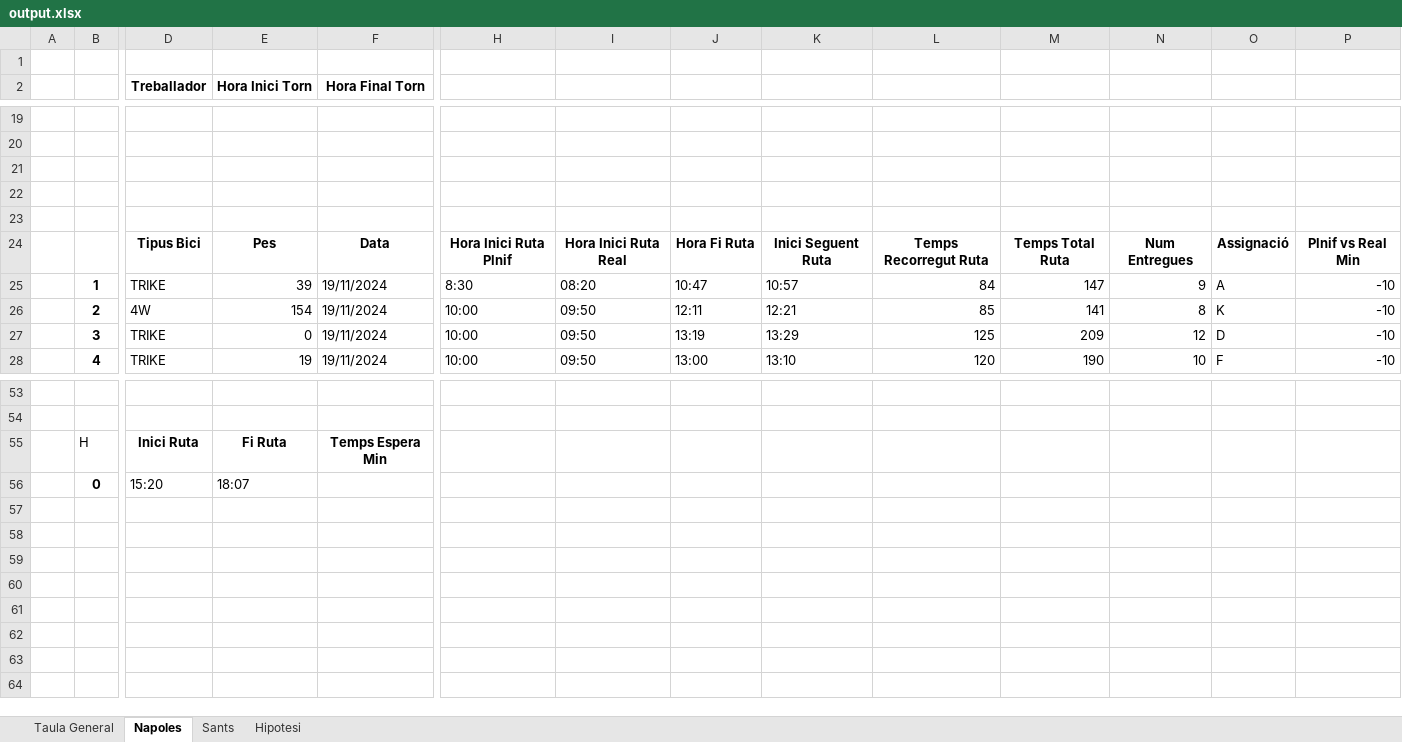
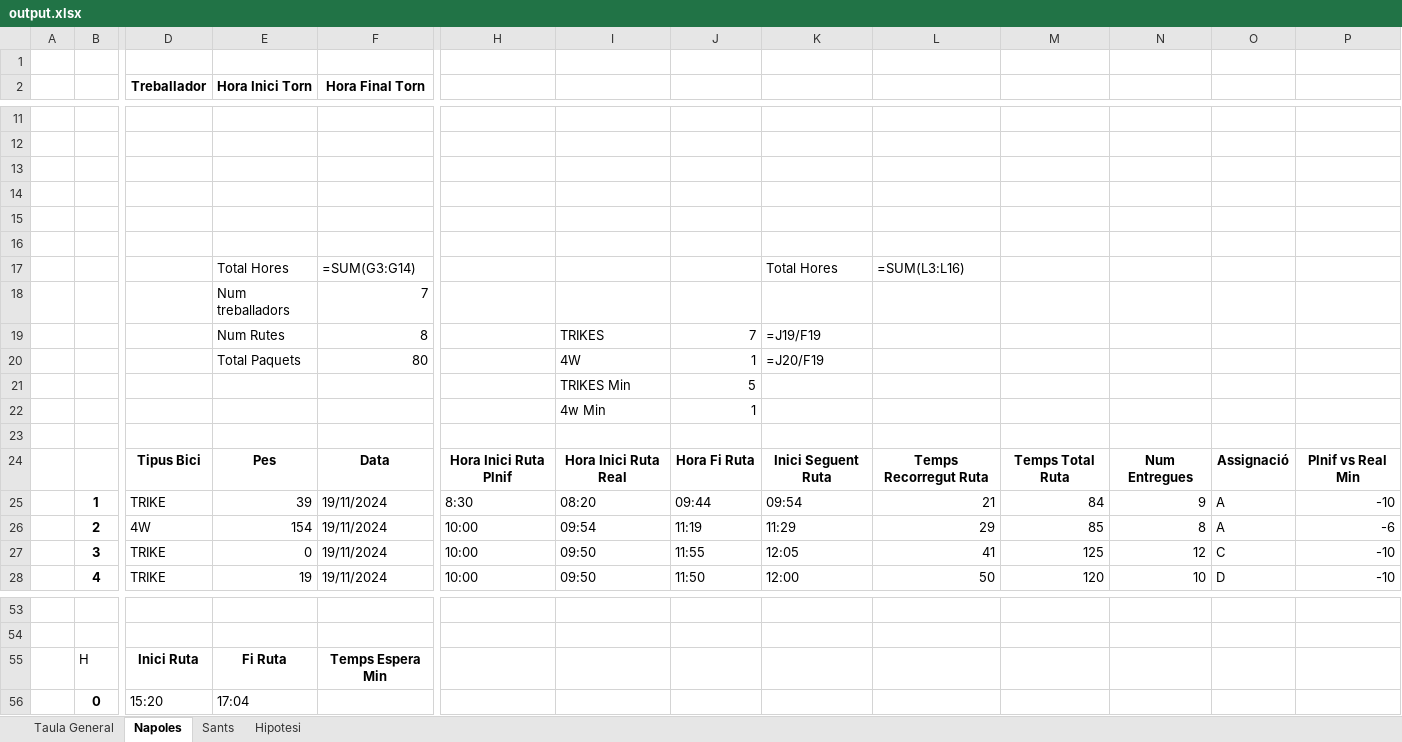
Before and after one commit to Nilpomarol/CargoBiciHorario, an Excel workbook: output.xlsx, sheet Napoles, drawn as a sheet; only a part is shown, gaps mark what is left out; values as stored, in another font and other column widths than the file's, no borders; formulas without a stored value are shown as written; rows hold the shown columns only; the diff covers the shown part only; the diff names each change by its address in the sheet, - before the commit and + after, or states it on an @@ line.

```diff
--- a/output.xlsx (sheet Napoles)
+++ b/output.xlsx (sheet Napoles)
+row 16: (empty)
+row 17:  |  |  | Total Hores | =SUM(G3:G14) |  |  |  | Total Hores | =SUM(L3:L16)
@@ row 13 moved to row 18: Num treballadors @@
+row 19:  |  |  | Num Rutes | 8 |  | TRIKES | 7 | =J19/F19
+row 20:  |  |  | Total Paquets | 80 |  | 4W | 1 | =J20/F19
@@ row 16 moved to row 21: TRIKES Min @@
@@ row 17 moved to row 22: 4w Min @@
+row 23: (empty)
-J25: 10:47
+J25: 09:44
-K25: 10:57
+K25: 09:54
-L25: 84
+L25: 21
-M25: 147
+M25: 84
-I26: 09:50
+I26: 09:54
-J26: 12:11
+J26: 11:19
-K26: 12:21
+K26: 11:29
-L26: 85
+L26: 29
-M26: 141
+M26: 85
-O26: K
+O26: A
-P26: -10
+P26: -6
-J27: 13:19
+J27: 11:55
-K27: 13:29
+K27: 12:05
-L27: 125
+L27: 41
-M27: 209
+M27: 125
-O27: D
+O27: C
-J28: 13:00
+J28: 11:50
-K28: 13:10
+K28: 12:00
-L28: 120
+L28: 50
-M28: 190
+M28: 120
-O28: F
+O28: D
-E56 (Hora Inici Torn): 18:07
+E56 (Hora Inici Torn): 17:04
```
Also changed, not shown: 2 added rows, 7 removed rows and 50 edited cells elsewhere in this sheet, sheet Sants, sheet Taula General, 1 other file.
